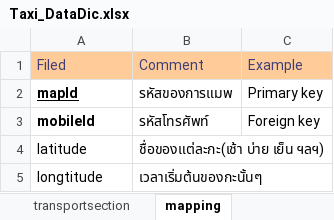
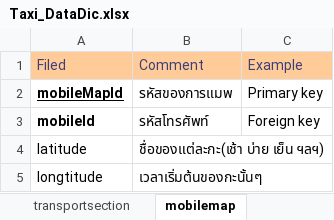
Before and after one commit to poliko6/imatt-taxi, an Excel workbook: info/Taxi_DataDic.xlsx, sheet mobilemap, drawn as a sheet; values as stored, in another font and other column widths than the file's, no borders; the diff names each change by its address in the sheet, - before the commit and + after, or states it on an @@ line.

```diff
--- a/info/Taxi_DataDic.xlsx (sheet mobilemap)
+++ b/info/Taxi_DataDic.xlsx (sheet mobilemap)
-sheet tab: mapping
+sheet tab: mobilemap
-A2: mapId
+A2: mobileMapId
```
Also changed, not shown: other sheet tabs, 2 other files.
